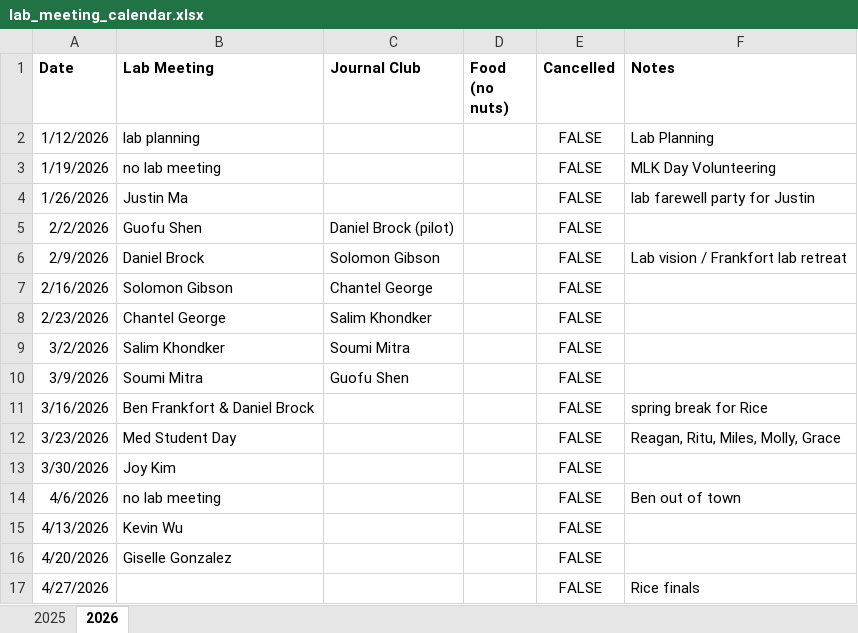
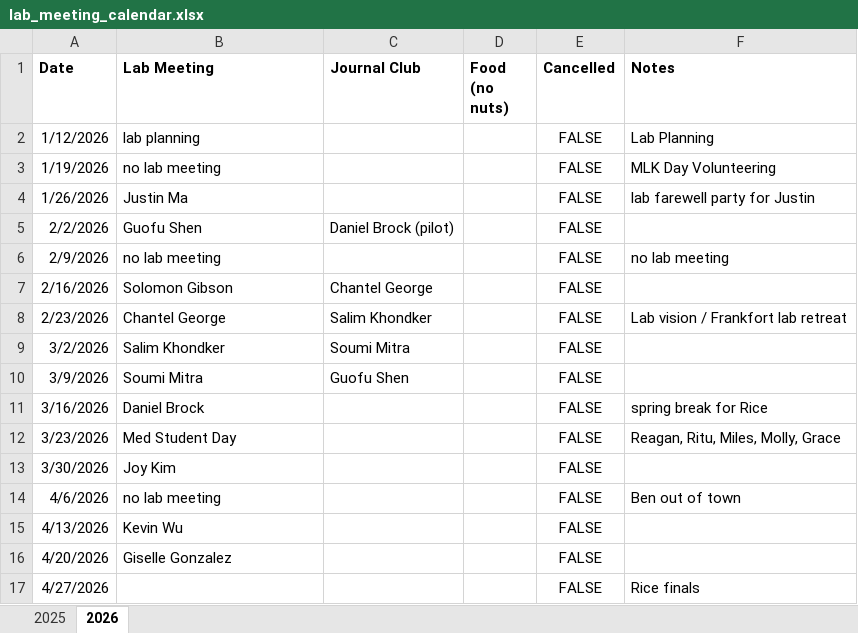
Before and after one commit to Frankfort-Lab/frankfort-lab-website, an Excel workbook: lab_meeting/lab_meeting_calendar.xlsx, sheet 2026, drawn as a sheet; values as stored, in another font and other column widths than the file's, no borders; the diff names each change by its address in the sheet, - before the commit and + after, or states it on an @@ line.

Commit message:
lab meeting schedule update

```diff
--- a/lab_meeting/lab_meeting_calendar.xlsx (sheet 2026)
+++ b/lab_meeting/lab_meeting_calendar.xlsx (sheet 2026)
-B6 (Lab Meeting): Daniel Brock
+B6 (Lab Meeting): no lab meeting
-C6 (Journal Club): Solomon Gibson
+C6 (Journal Club): (empty)
-F6 (Notes): Lab vision / Frankfort lab retreat
+F6 (Notes): no lab meeting
-F8 (Notes): (empty)
+F8 (Notes): Lab vision / Frankfort lab retreat
-B11 (Lab Meeting): Ben Frankfort & Daniel Brock
+B11 (Lab Meeting): Daniel Brock
```
Also changed, not shown: 3 other files.
